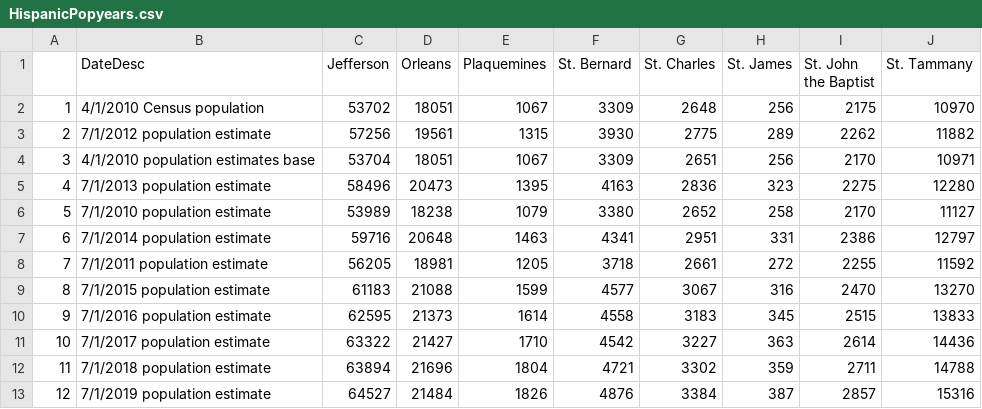
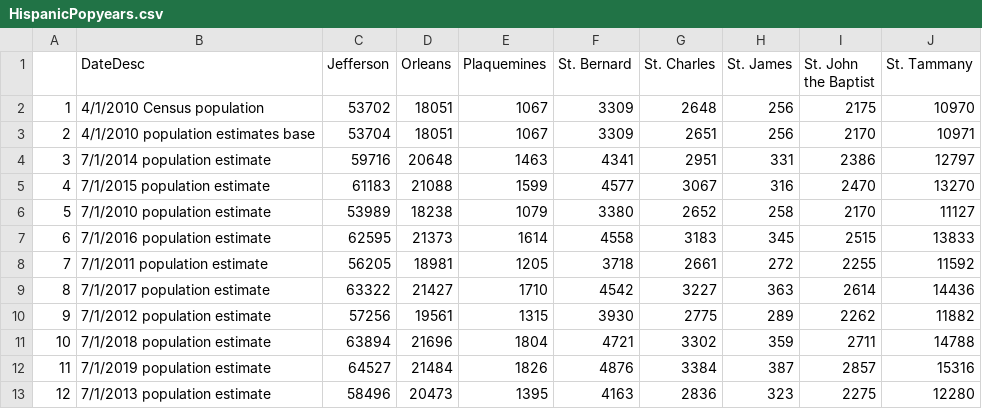
Before and after one commit to the-data-center/Who-Lives, a CSV file: outputs/spreadsheets/HispanicPopyears.csv, drawn as a sheet.

```diff
--- a/outputs/spreadsheets/HispanicPopyears.csv
+++ b/outputs/spreadsheets/HispanicPopyears.csv
@@ -2,12 +2,12 @@
 "1","4/1/2010 Census population",53702,18051,1067,3309,2648,256,2175,10970
-"2","7/1/2012 population estimate",57256,19561,1315,3930,2775,289,2262,11882
-"3","4/1/2010 population estimates base",53704,18051,1067,3309,2651,256,2170,10971
-"4","7/1/2013 population estimate",58496,20473,1395,4163,2836,323,2275,12280
+"2","4/1/2010 population estimates base",53704,18051,1067,3309,2651,256,2170,10971
+"3","7/1/2014 population estimate",59716,20648,1463,4341,2951,331,2386,12797
+"4","7/1/2015 population estimate",61183,21088,1599,4577,3067,316,2470,13270
 "5","7/1/2010 population estimate",53989,18238,1079,3380,2652,258,2170,11127
-"6","7/1/2014 population estimate",59716,20648,1463,4341,2951,331,2386,12797
+"6","7/1/2016 population estimate",62595,21373,1614,4558,3183,345,2515,13833
 "7","7/1/2011 population estimate",56205,18981,1205,3718,2661,272,2255,11592
-"8","7/1/2015 population estimate",61183,21088,1599,4577,3067,316,2470,13270
-"9","7/1/2016 population estimate",62595,21373,1614,4558,3183,345,2515,13833
-"10","7/1/2017 population estimate",63322,21427,1710,4542,3227,363,2614,14436
-"11","7/1/2018 population estimate",63894,21696,1804,4721,3302,359,2711,14788
-"12","7/1/2019 population estimate",64527,21484,1826,4876,3384,387,2857,15316
+"8","7/1/2017 population estimate",63322,21427,1710,4542,3227,363,2614,14436
+"9","7/1/2012 population estimate",57256,19561,1315,3930,2775,289,2262,11882
+"10","7/1/2018 population estimate",63894,21696,1804,4721,3302,359,2711,14788
+"11","7/1/2019 population estimate",64527,21484,1826,4876,3384,387,2857,15316
+"12","7/1/2013 population estimate",58496,20473,1395,4163,2836,323,2275,12280
```
Also changed, not shown: outputs/spreadsheets/BlackpopM.csv, 2 other files.
